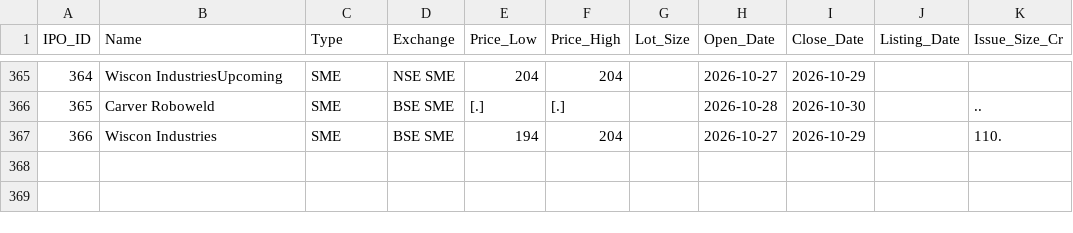
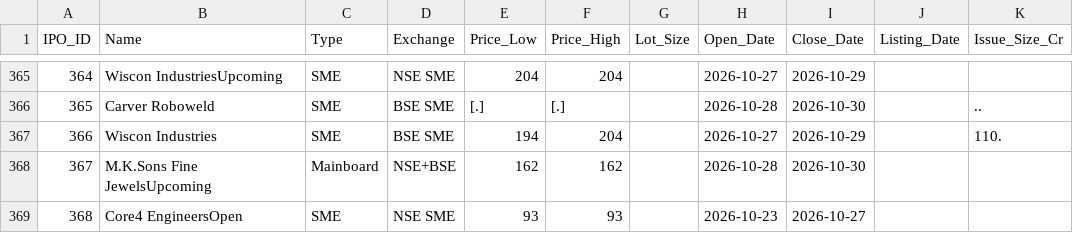
Before and after one commit to vadai-poche/NK-Spaces, a CSV file: trading/ipo_master.csv, drawn as a sheet; only a part is shown, gaps mark what is left out; the diff names each change by its address in the sheet, - before the commit and + after, or states it on an @@ line.

```diff
--- a/trading/ipo_master.csv
+++ b/trading/ipo_master.csv
+row 368: 367 | M.K.Sons Fine JewelsUpcoming | Mainboard | NSE+BSE | 162 | 162 |  | 2026-10-28 | 2026-10-30
+row 369: 368 | Core4 EngineersOpen | SME | NSE SME | 93 | 93 |  | 2026-10-23 | 2026-10-27
```
Also changed, not shown: 2 other files.
